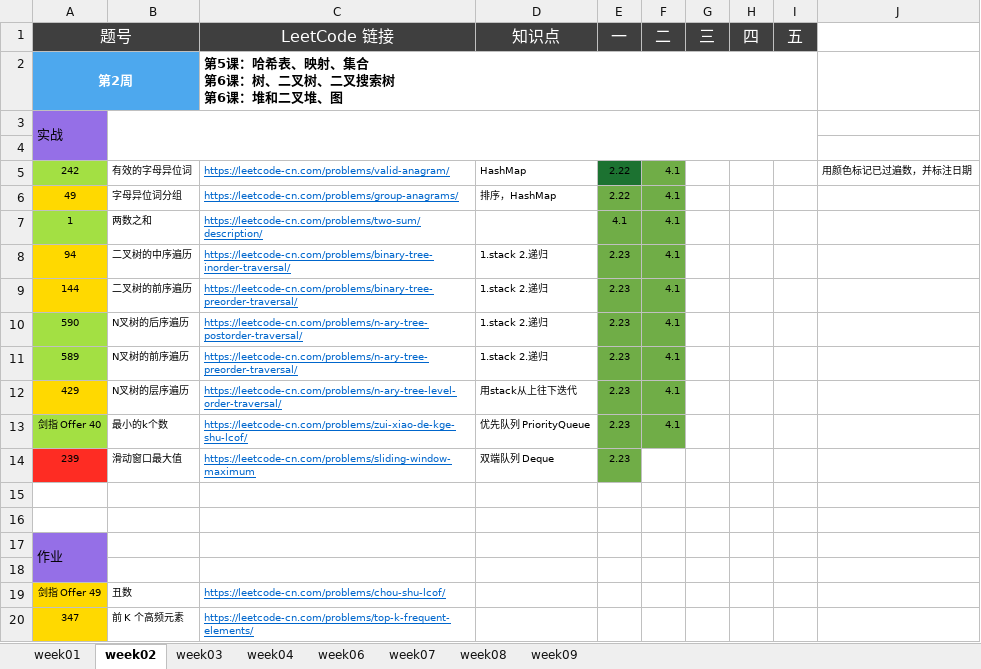
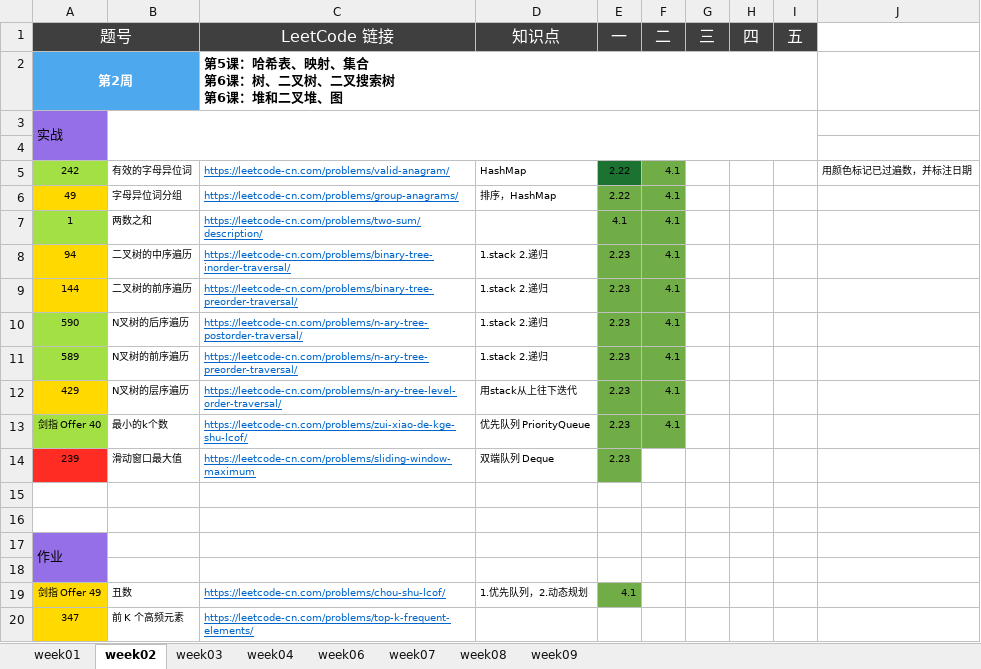
Before and after one commit to Quan-heng/LeetCodeTraining, an Excel workbook: 算法24期-五毒神掌练习.xlsx, sheet week02, drawn as a sheet; values as stored, in another font and other column widths than the file's, no borders; the diff names each change by its address in the sheet, - before the commit and + after, or states it on an @@ line.

Commit message:
Merge branch 'master' of https://github.com/Quan-heng/LeetCodeTraining

```diff
--- a/算法24期-五毒神掌练习.xlsx (sheet week02)
+++ b/算法24期-五毒神掌练习.xlsx (sheet week02)
-D19 (知识点): (empty)
+D19 (知识点): 1.优先队列，2.动态规划
-E19 (一): (empty)
+E19 (一): 4.1
-E19 fill: none
+E19 fill: #70AD47
```
Also changed, not shown: 1 other file.
